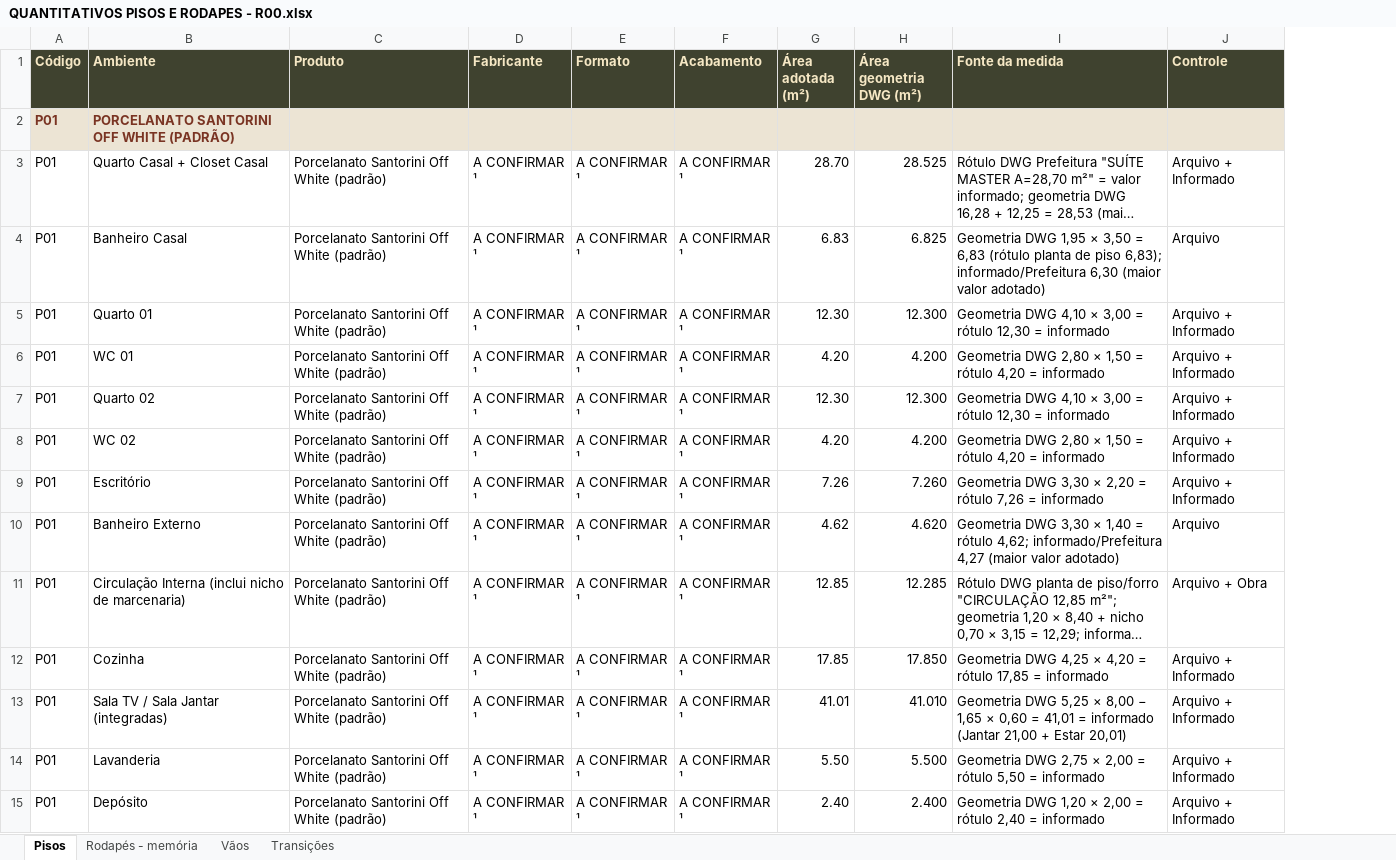
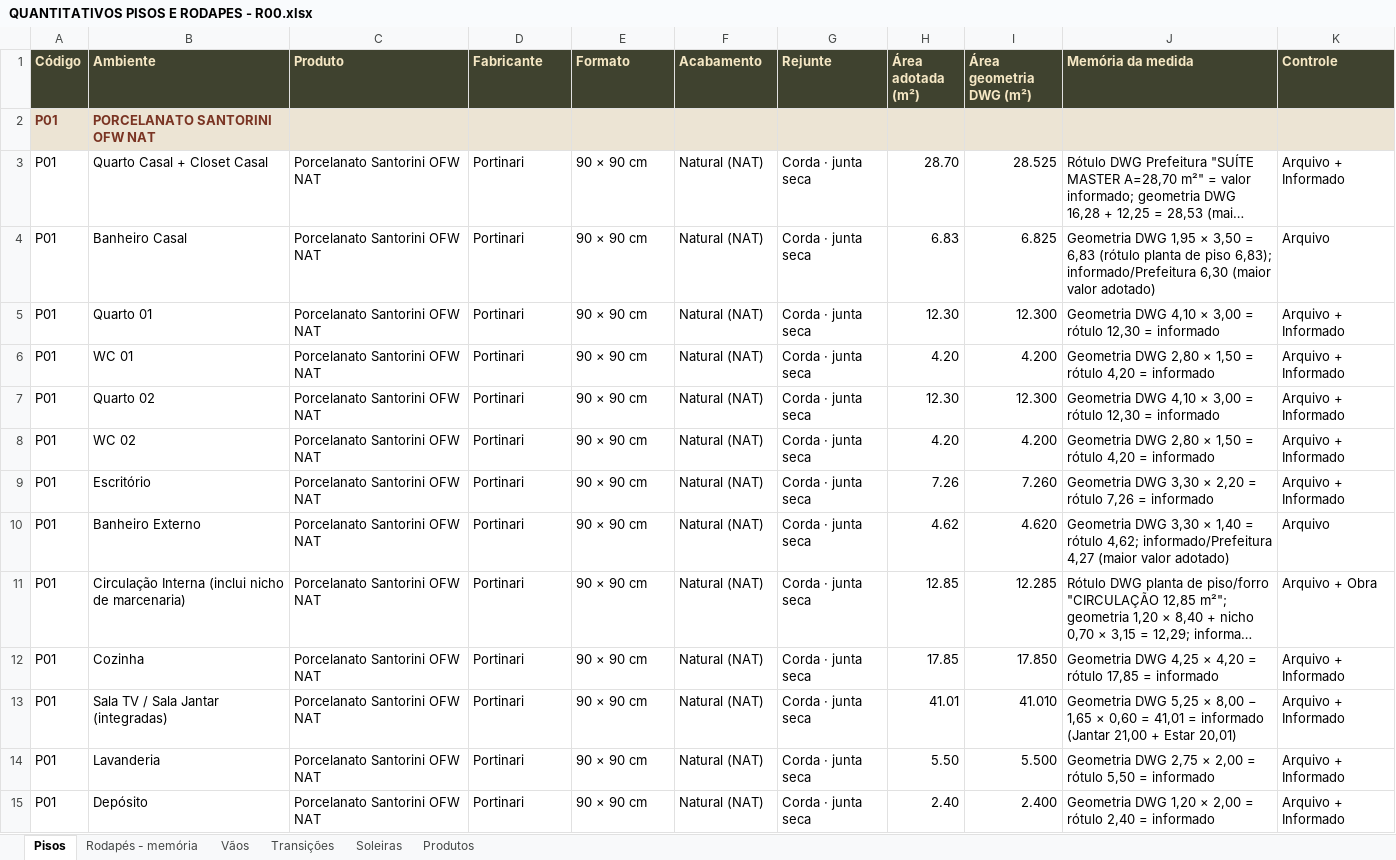
Before and after one commit to liidibarbosa-cmd/IC, an Excel workbook: caderno/quantitativos/QUANTITATIVOS PISOS E RODAPES - R00.xlsx, sheet Pisos, drawn as a sheet; only a part is shown; long unchanged cells end in …; values as stored, in another font and other column widths than the file's, no borders; addresses are those after the commit; the diff covers the shown part only; the diff names each change by its address in the sheet, - before the commit and + after, or states it on an @@ line.

```diff
--- a/caderno/quantitativos/QUANTITATIVOS PISOS E RODAPES - R00.xlsx (sheet Pisos)
+++ b/caderno/quantitativos/QUANTITATIVOS PISOS E RODAPES - R00.xlsx (sheet Pisos)
+sheet tab: Soleiras
+sheet tab: Produtos
+column G (Rejunte), rows 3-15: all Corda · junta seca
-J1: Fonte da medida
+J1: Memória da medida
-B2 (Ambiente): PORCELANATO SANTORINI OFF WHITE (PADRÃO)
+B2 (Ambiente): PORCELANATO SANTORINI OFW NAT
-C3:C15 (Produto): Porcelanato Santorini Off White (padrão)
+C3:C15 (Produto): Porcelanato Santorini OFW NAT
-D3:D15 (Fabricante): A CONFIRMAR ¹
+D3:D15 (Fabricante): Portinari
-E3:E15 (Formato): A CONFIRMAR ¹
+E3:E15 (Formato): 90 × 90 cm
-F3:F15 (Acabamento): A CONFIRMAR ¹
+F3:F15 (Acabamento): Natural (NAT)
```
Also changed, not shown: 1 added row, 1 removed row and 19 edited cells elsewhere in this sheet, sheet Transições, sheet Rodapés - memória, 12 other files.
